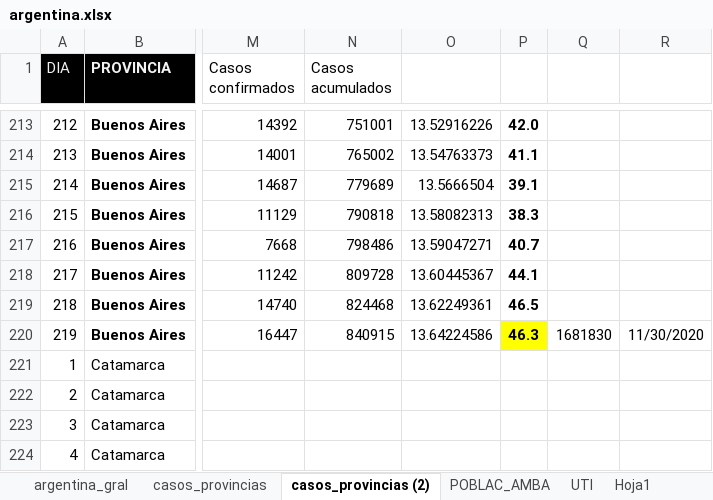
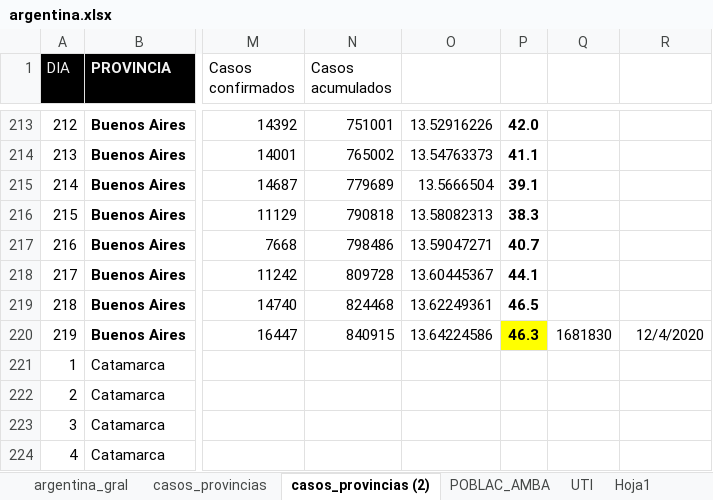
Before and after one commit to GIBD/covid, an Excel workbook: data/argentina.xlsx, sheet casos_provincias (2), drawn as a sheet; only a part is shown, gaps mark what is left out; values as stored, in another font and other column widths than the file's, no borders; conditional formats not drawn; the diff names each change by its address in the sheet, - before the commit and + after, or states it on an @@ line.

```diff
--- a/data/argentina.xlsx (sheet casos_provincias (2))
+++ b/data/argentina.xlsx (sheet casos_provincias (2))
-R220: 11/30/2020
+R220: 12/4/2020
```
Also changed, not shown: sheet casos_provincias, sheet argentina_gral, data/entre_rios_casos.xlsx, 13 other files.
